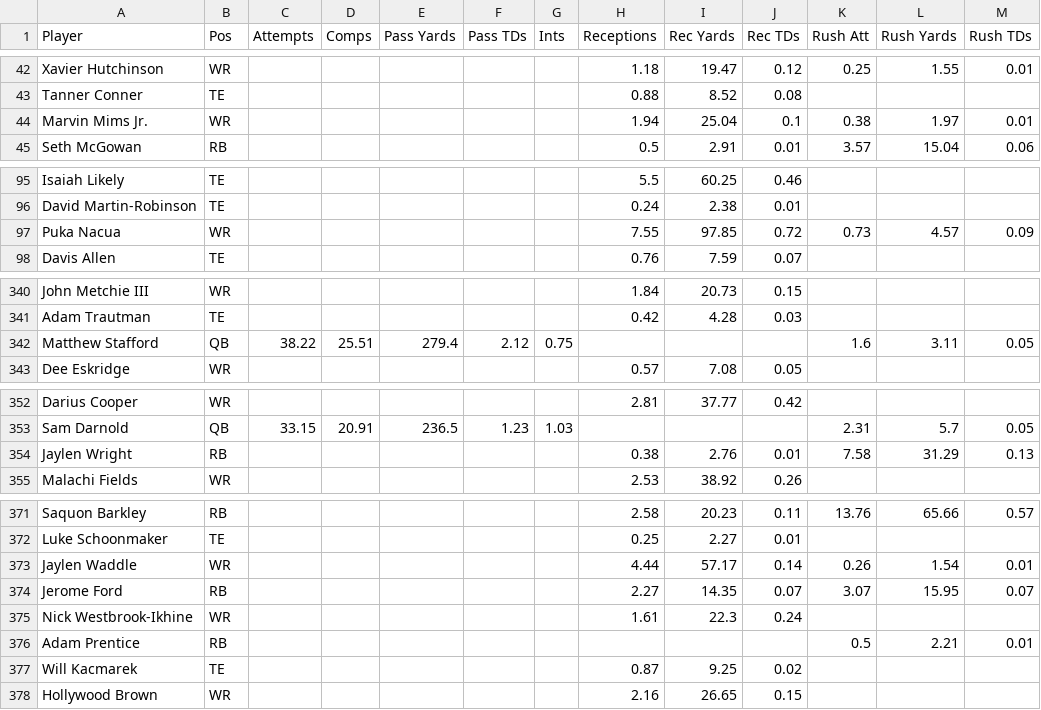
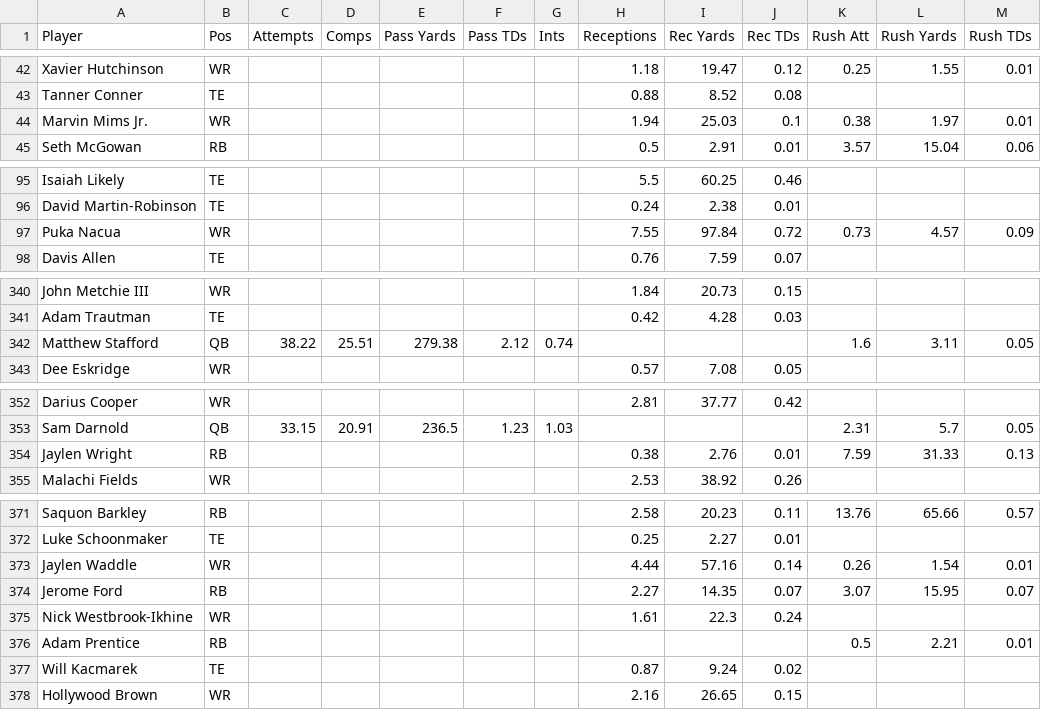
Before and after one commit to Louieza23/wwo_data, a CSV file: espn_projections.csv, drawn as a sheet; only a part is shown, gaps mark what is left out; the diff covers the shown part only; the diff names each change by its address in the sheet, - before the commit and + after, or states it on an @@ line.

```diff
--- a/espn_projections.csv
+++ b/espn_projections.csv
-I44 (Rec Yards): 25.04
+I44 (Rec Yards): 25.03
-I97 (Rec Yards): 97.85
+I97 (Rec Yards): 97.84
-E342 (Pass Yards): 279.4
+E342 (Pass Yards): 279.38
-G342 (Ints): 0.75
+G342 (Ints): 0.74
-K354 (Rush Att): 7.58
+K354 (Rush Att): 7.59
-L354 (Rush Yards): 31.29
+L354 (Rush Yards): 31.33
-I373 (Rec Yards): 57.17
+I373 (Rec Yards): 57.16
-I377 (Rec Yards): 9.25
+I377 (Rec Yards): 9.24
```
Also changed, not shown: 41 edited cells elsewhere in this file.
